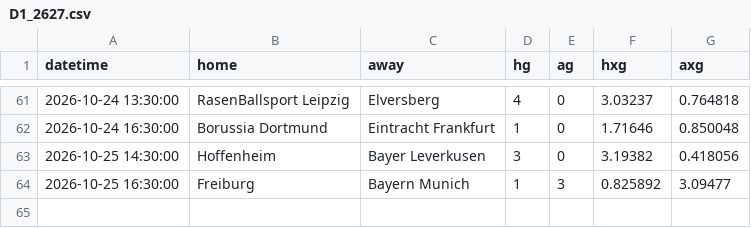
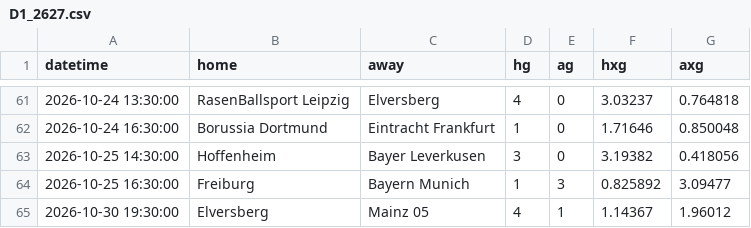
Before and after one commit to Armann13/valuebet, a CSV file: data/raw/xg/D1_2627.csv, drawn as a sheet; only a part is shown, gaps mark what is left out; the diff names each change by its address in the sheet, - before the commit and + after, or states it on an @@ line.

```diff
--- a/data/raw/xg/D1_2627.csv
+++ b/data/raw/xg/D1_2627.csv
+row 65: 2026-10-30 19:30:00 | Elversberg | Mainz 05 | 4 | 1 | 1.14367 | 1.96012
```
Also changed, not shown: data/raw/milli/espn.csv, data/raw/xg/F1_2627.csv, 5 other files.
